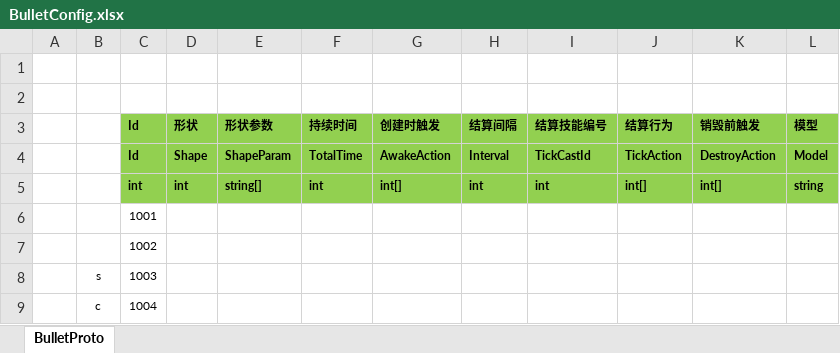
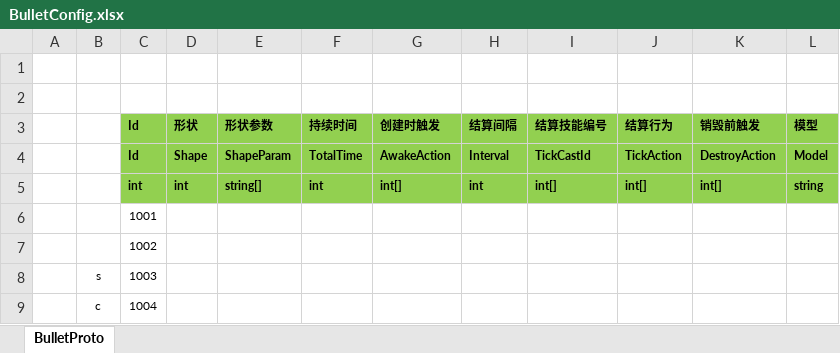
Before and after one commit to Liang-TY/ET-SkillSystem, an Excel workbook: Unity/Assets/Config/Excel/BulletConfig.xlsx, sheet BulletProto, drawn as a sheet; values as stored, in another font and other column widths than the file's, no borders; the diff names each change by its address in the sheet, - before the commit and + after, or states it on an @@ line.

```diff
--- a/Unity/Assets/Config/Excel/BulletConfig.xlsx (sheet BulletProto)
+++ b/Unity/Assets/Config/Excel/BulletConfig.xlsx (sheet BulletProto)
-I5 (结算技能编号): int
+I5 (结算技能编号): int[]
```
Also changed, not shown: 12 other files.
